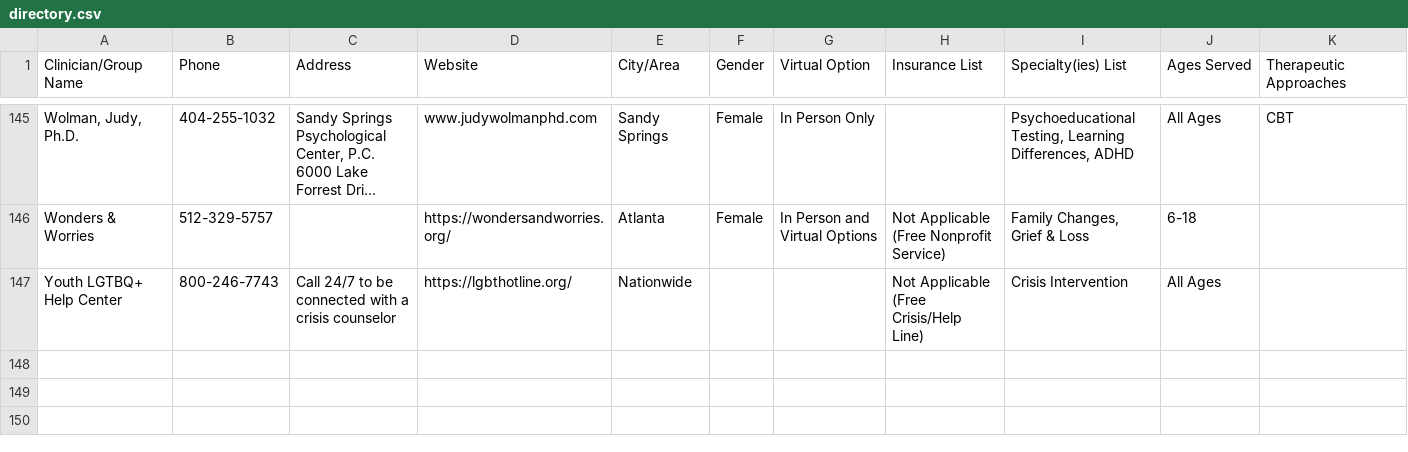
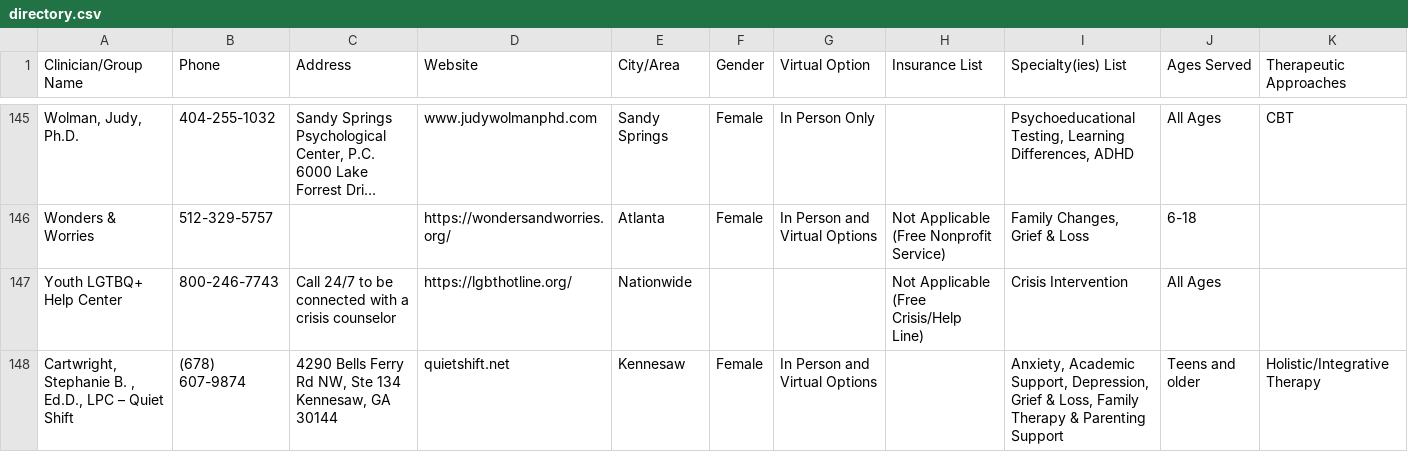
Before and after one commit to WACounseling/Counseling-Directory, a CSV file: data/directory.csv, drawn as a sheet; only a part is shown, gaps mark what is left out; long unchanged cells end in …; ↵ is a line break in a cell; the diff names each change by its address in the sheet, - before the commit and + after, or states it on an @@ line.

```diff
--- a/data/directory.csv
+++ b/data/directory.csv
+row 148: Cartwright, Stephanie B. , Ed.D., LPC – Quiet Shift | (678) 607-9874 | 4290 Bells Ferry Rd NW, Ste 134 ↵ Kennesaw, GA 30144 | quietshift.net | Kennesaw | Female | In Person and Virtual Options |  | Anxiety, Academic Support, Depression, Grief & Loss, Family Therapy & Parenting Support | Teens and older | Holistic/Integrative Therapy
```
Also changed, not shown: 1 other file.
